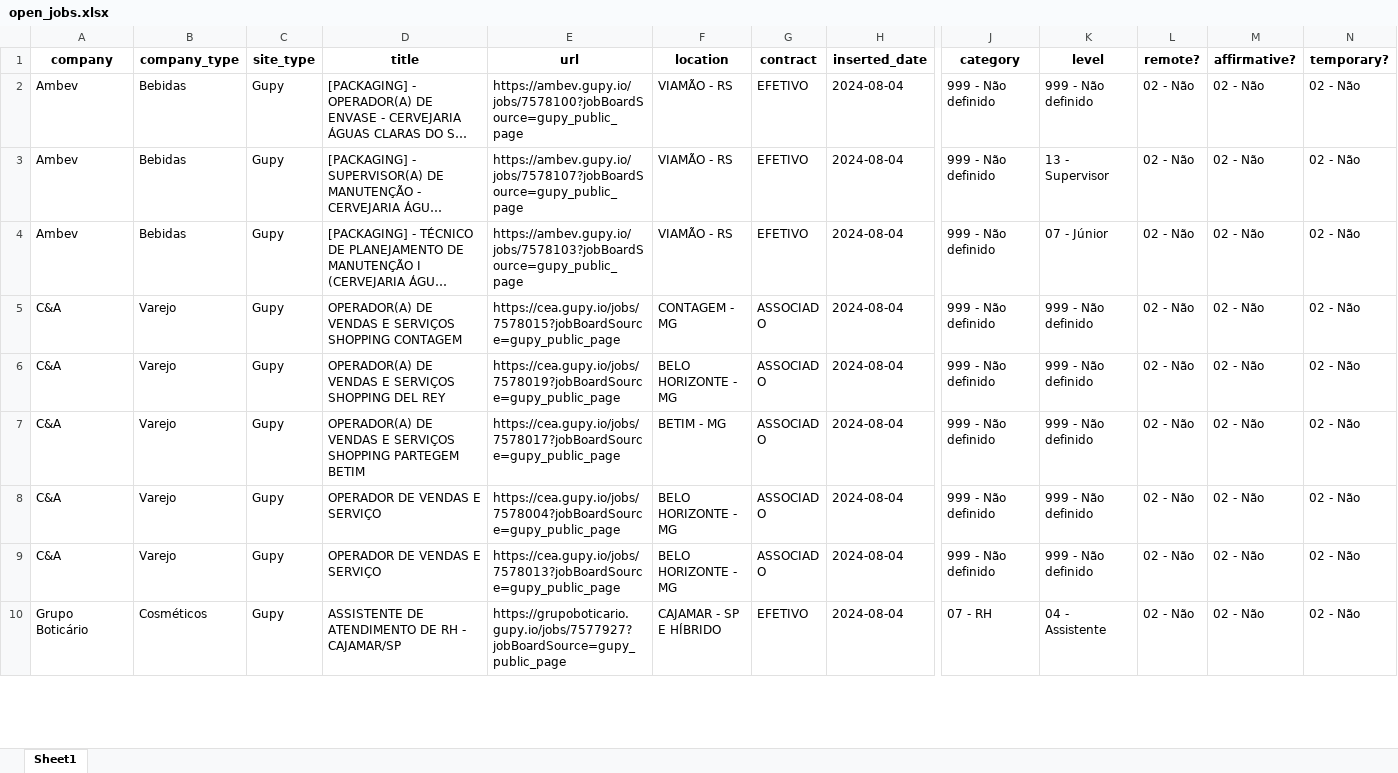
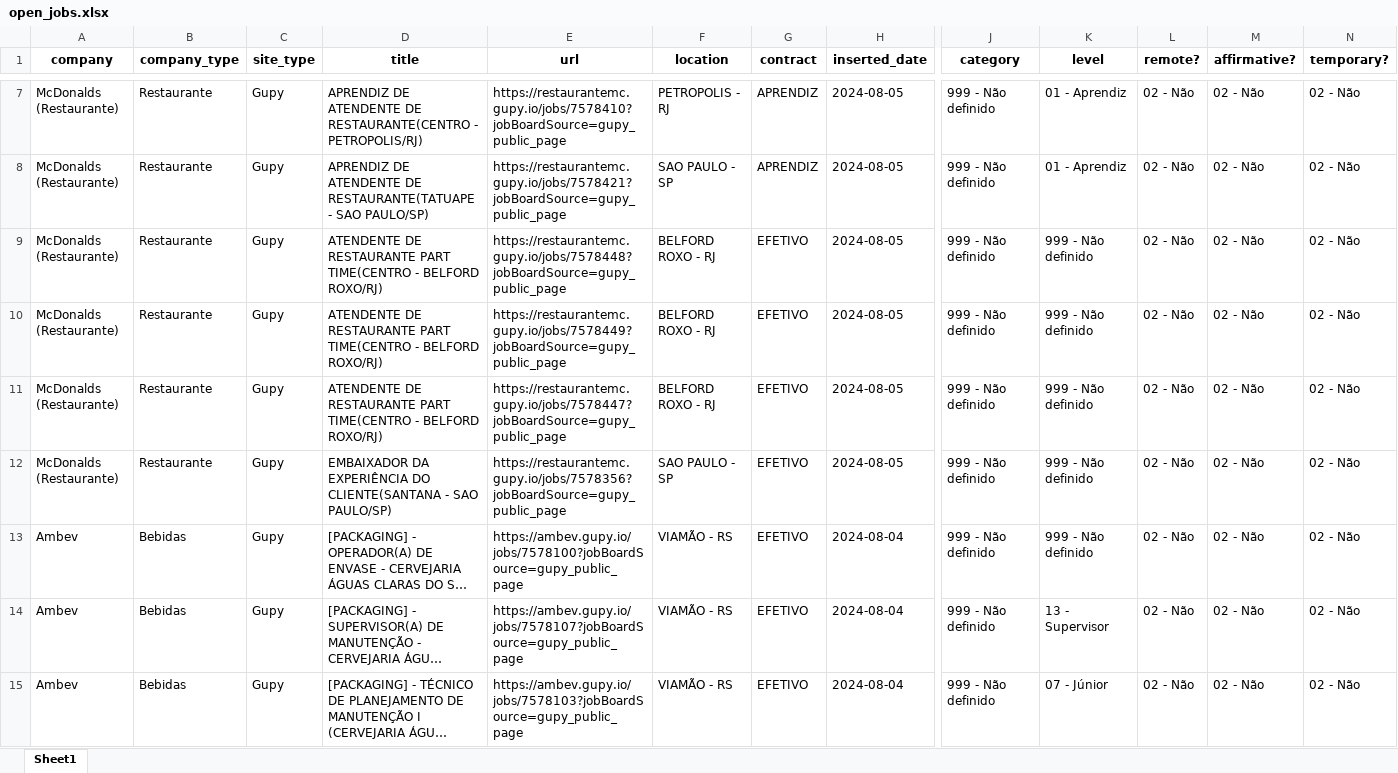
Before and after one commit to eualannascimento/site-projeto-classifica-vagas, an Excel workbook: assets/data/xlsx/open_jobs.xlsx, sheet Sheet1, drawn as a sheet; only a part is shown, gaps mark what is left out; the shorter side is filled out with more unchanged rows; long unchanged cells end in …; values as stored, in another font and other column widths than the file's, no borders; rows hold the shown columns only; the diff covers the shown part only; the diff names each change by its address in the sheet, - before the commit and + after, or states it on an @@ line.

```diff
--- a/assets/data/xlsx/open_jobs.xlsx (sheet Sheet1)
+++ b/assets/data/xlsx/open_jobs.xlsx (sheet Sheet1)
+row 7: McDonalds (Restaurante) | Restaurante | Gupy | APRENDIZ DE ATENDENTE DE RESTAURANTE(CENTRO - PETROPOLIS/RJ) | https://restaurantemc.gupy.io/jobs/7578410?jobBoardSource=gupy_public_page | PETROPOLIS - RJ | APRENDIZ | 2024-08-05 | 999 - Não definido | 01 - Aprendiz | 02 - Não | 02 - Não | 02 - Não
+row 8: McDonalds (Restaurante) | Restaurante | Gupy | APRENDIZ DE ATENDENTE DE RESTAURANTE(TATUAPE - SAO PAULO/SP) | https://restaurantemc.gupy.io/jobs/7578421?jobBoardSource=gupy_public_page | SAO PAULO - SP | APRENDIZ | 2024-08-05 | 999 - Não definido | 01 - Aprendiz | 02 - Não | 02 - Não | 02 - Não
+row 9: McDonalds (Restaurante) | Restaurante | Gupy | ATENDENTE DE RESTAURANTE PART TIME(CENTRO - BELFORD ROXO/RJ) | https://restaurantemc.gupy.io/jobs/7578448?jobBoardSource=gupy_public_page | BELFORD ROXO - RJ | EFETIVO | 2024-08-05 | 999 - Não definido | 999 - Não definido | 02 - Não | 02 - Não | 02 - Não
+row 10: McDonalds (Restaurante) | Restaurante | Gupy | ATENDENTE DE RESTAURANTE PART TIME(CENTRO - BELFORD ROXO/RJ) | https://restaurantemc.gupy.io/jobs/7578449?jobBoardSource=gupy_public_page | BELFORD ROXO - RJ | EFETIVO | 2024-08-05 | 999 - Não definido | 999 - Não definido | 02 - Não | 02 - Não | 02 - Não
+row 11: McDonalds (Restaurante) | Restaurante | Gupy | ATENDENTE DE RESTAURANTE PART TIME(CENTRO - BELFORD ROXO/RJ) | https://restaurantemc.gupy.io/jobs/7578447?jobBoardSource=gupy_public_page | BELFORD ROXO - RJ | EFETIVO | 2024-08-05 | 999 - Não definido | 999 - Não definido | 02 - Não | 02 - Não | 02 - Não
+row 12: McDonalds (Restaurante) | Restaurante | Gupy | EMBAIXADOR DA EXPERIÊNCIA DO CLIENTE(SANTANA - SAO PAULO/SP) | https://restaurantemc.gupy.io/jobs/7578356?jobBoardSource=gupy_public_page | SAO PAULO - SP | EFETIVO | 2024-08-05 | 999 - Não definido | 999 - Não definido | 02 - Não | 02 - Não | 02 - Não
```
Also changed, not shown: 5 added rows and 105 removed rows elsewhere in this sheet, 1 other file.
